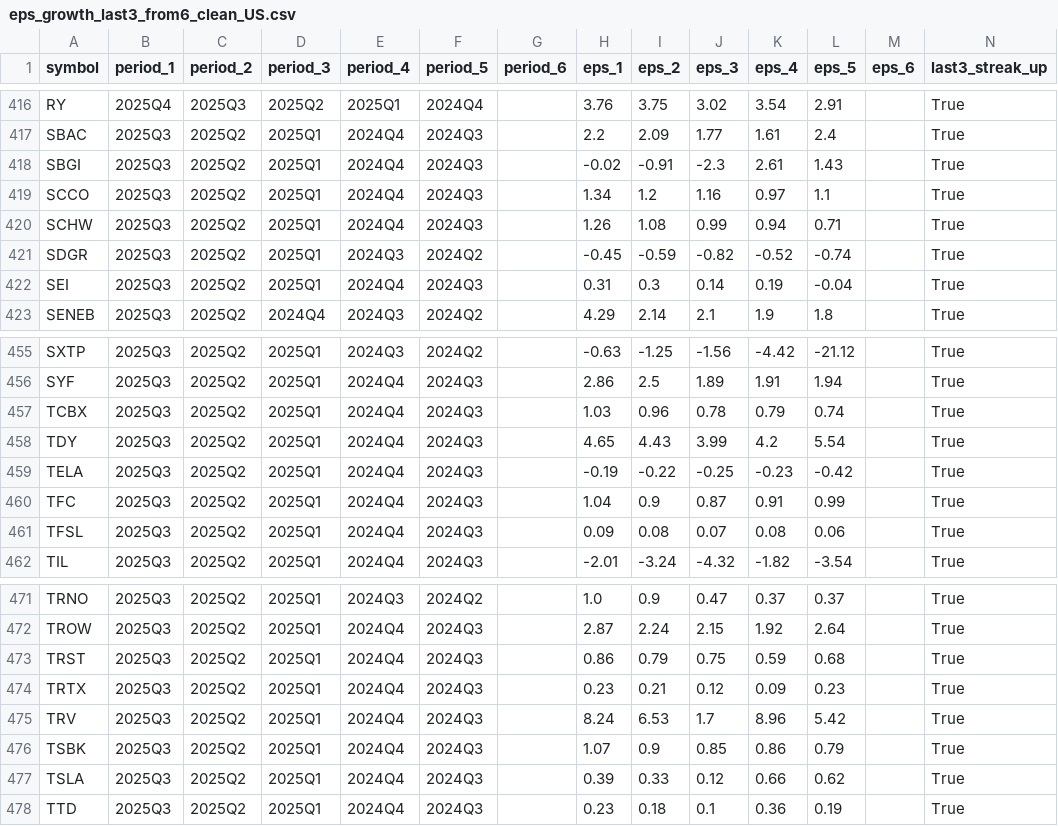
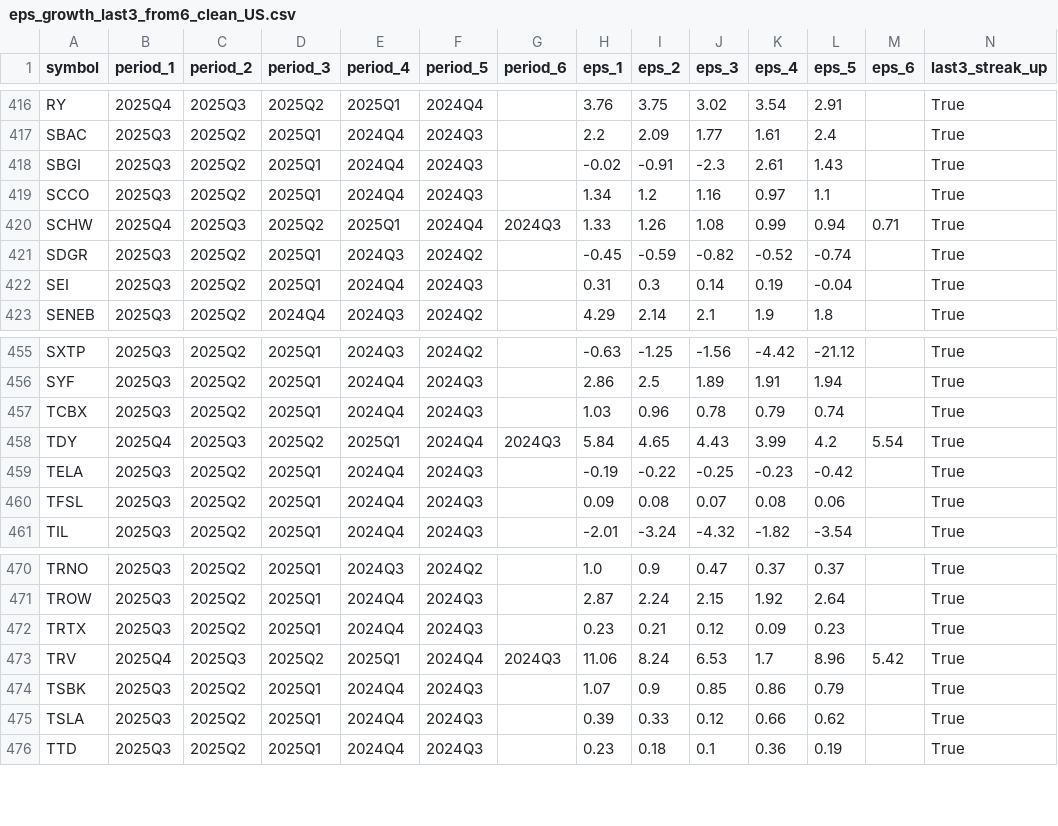
Before and after one commit to babeltechdev/thai-stock-data, a CSV file: eps_growth_last3_from6_clean_US.csv, drawn as a sheet; only a part is shown, gaps mark what is left out.

```diff
--- a/eps_growth_last3_from6_clean_US.csv
+++ b/eps_growth_last3_from6_clean_US.csv
@@ -419,3 +419,3 @@ SBGI,2025Q3,2025Q2,2025Q1,2024Q4,2024Q3,,-0.02,-0.91,-2.3,2.61,1.43,,True
 SCCO,2025Q3,2025Q2,2025Q1,2024Q4,2024Q3,,1.34,1.2,1.16,0.97,1.1,,True
-SCHW,2025Q3,2025Q2,2025Q1,2024Q4,2024Q3,,1.26,1.08,0.99,0.94,0.71,,True
+SCHW,2025Q4,2025Q3,2025Q2,2025Q1,2024Q4,2024Q3,1.33,1.26,1.08,0.99,0.94,0.71,True
 SDGR,2025Q3,2025Q2,2025Q1,2024Q3,2024Q2,,-0.45,-0.59,-0.82,-0.52,-0.74,,True
@@ -457,5 +457,4 @@ SYF,2025Q3,2025Q2,2025Q1,2024Q4,2024Q3,,2.86,2.5,1.89,1.91,1.94,,True
 TCBX,2025Q3,2025Q2,2025Q1,2024Q4,2024Q3,,1.03,0.96,0.78,0.79,0.74,,True
-TDY,2025Q3,2025Q2,2025Q1,2024Q4,2024Q3,,4.65,4.43,3.99,4.2,5.54,,True
+TDY,2025Q4,2025Q3,2025Q2,2025Q1,2024Q4,2024Q3,5.84,4.65,4.43,3.99,4.2,5.54,True
 TELA,2025Q3,2025Q2,2025Q1,2024Q4,2024Q3,,-0.19,-0.22,-0.25,-0.23,-0.42,,True
-TFC,2025Q3,2025Q2,2025Q1,2024Q4,2024Q3,,1.04,0.9,0.87,0.91,0.99,,True
 TFSL,2025Q3,2025Q2,2025Q1,2024Q4,2024Q3,,0.09,0.08,0.07,0.08,0.06,,True
@@ -472,5 +471,4 @@ TRNO,2025Q3,2025Q2,2025Q1,2024Q3,2024Q2,,1.0,0.9,0.47,0.37,0.37,,True
 TROW,2025Q3,2025Q2,2025Q1,2024Q4,2024Q3,,2.87,2.24,2.15,1.92,2.64,,True
-TRST,2025Q3,2025Q2,2025Q1,2024Q4,2024Q3,,0.86,0.79,0.75,0.59,0.68,,True
 TRTX,2025Q3,2025Q2,2025Q1,2024Q4,2024Q3,,0.23,0.21,0.12,0.09,0.23,,True
-TRV,2025Q3,2025Q2,2025Q1,2024Q4,2024Q3,,8.24,6.53,1.7,8.96,5.42,,True
+TRV,2025Q4,2025Q3,2025Q2,2025Q1,2024Q4,2024Q3,11.06,8.24,6.53,1.7,8.96,5.42,True
 TSBK,2025Q3,2025Q2,2025Q1,2024Q4,2024Q3,,1.07,0.9,0.85,0.86,0.79,,True
```
Also changed, not shown: eps_growth_last3_with_price_US.csv, intrinsic_multi_eps_dcf_US.csv, 22 other files.
